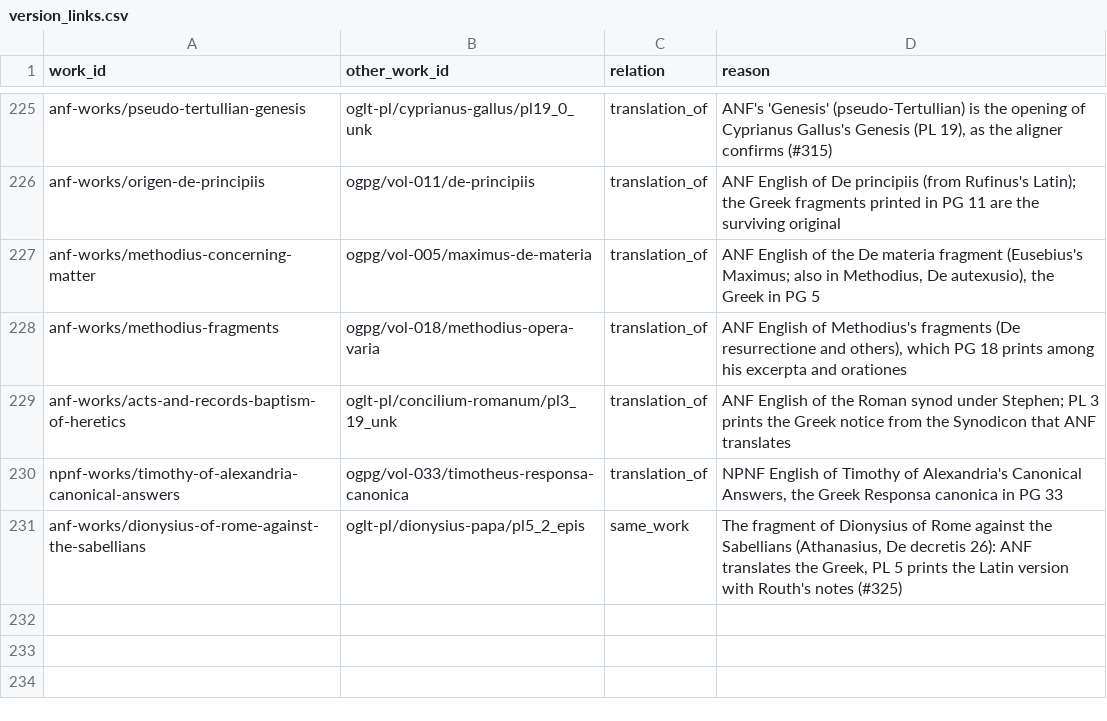
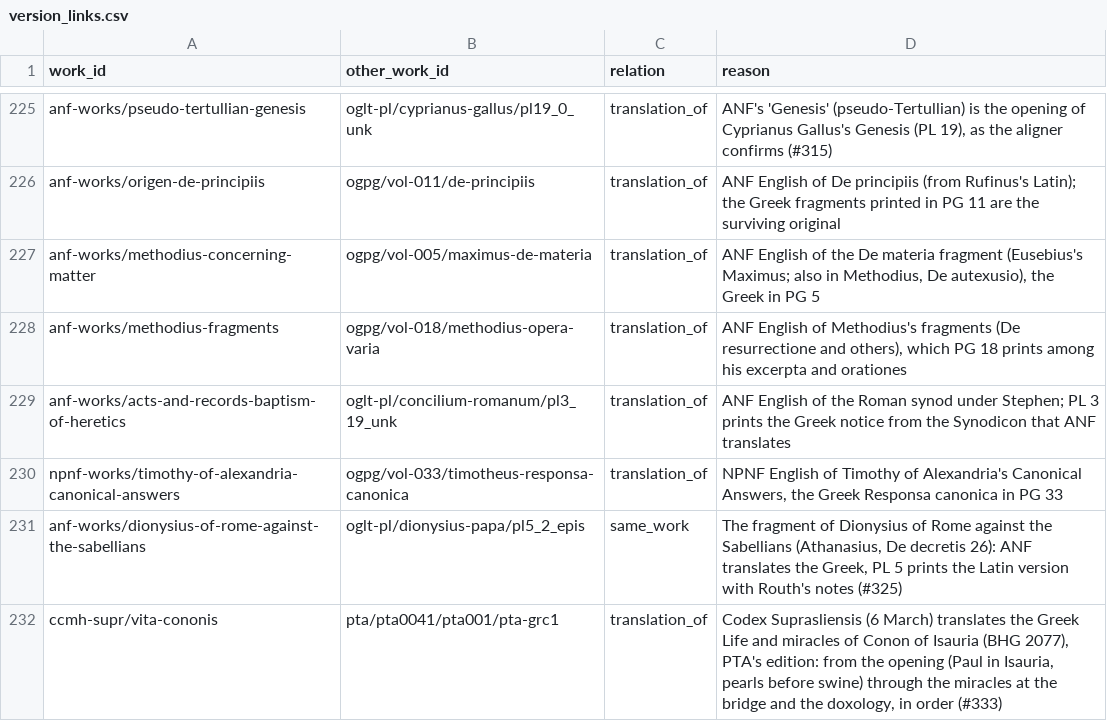
Before and after one commit to jaspax/patristica, a CSV file: patristica/data/version_links.csv, drawn as a sheet; only a part is shown, gaps mark what is left out.

```diff
--- a/patristica/data/version_links.csv
+++ b/patristica/data/version_links.csv
@@ -231 +231,2 @@ npnf-works/timothy-of-alexandria-canonical-answers,ogpg/vol-033/timotheus-respon
 anf-works/dionysius-of-rome-against-the-sabellians,oglt-pl/dionysius-papa/pl5_2_epis,same_work,"The fragment of Dionysius of Rome against the Sabellians (Athanasius, De decretis 26): ANF translates the Greek, PL 5 prints the Latin version with Routh's notes (#325)"
+ccmh-supr/vita-cononis,pta/pta0041/pta001/pta-grc1,translation_of,"Codex Suprasliensis (6 March) translates the Greek Life and miracles of Conon of Isauria (BHG 2077), PTA's edition: from the opening (Paul in Isauria, pearls before swine) through the miracles at the bridge and the doxology, in order (#333)"
```
Also changed, not shown: patristica/data/authors.csv, 6 other files.
